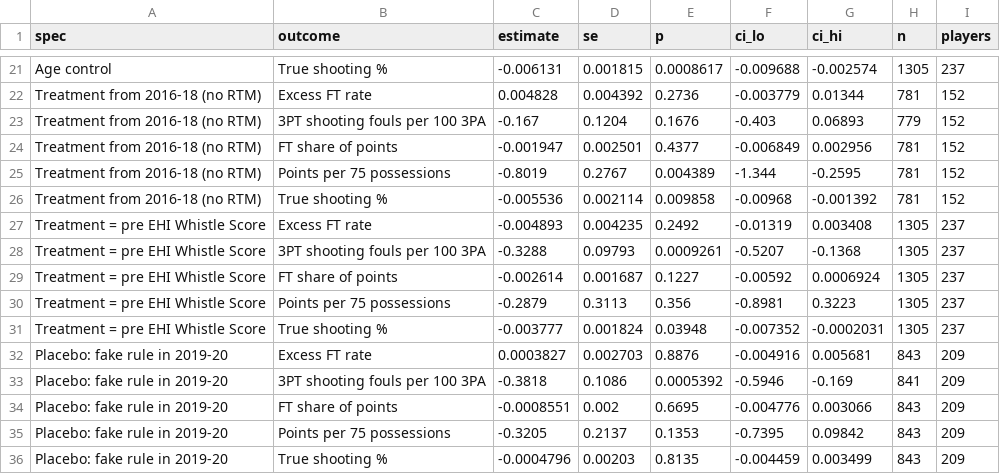
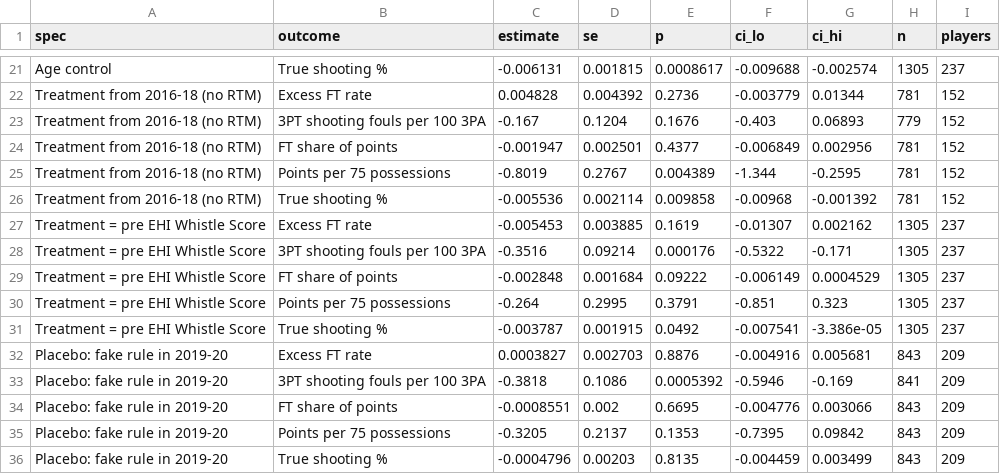
Before and after one commit to RKirbs/ethical-hooper-index, a CSV file: data/final/did_results.csv, drawn as a sheet; only a part is shown, gaps mark what is left out.

```diff
--- a/data/final/did_results.csv
+++ b/data/final/did_results.csv
@@ -26,7 +26,7 @@ Treatment from 2016-18 (no RTM),Points per 75 possessions,-0.8019,0.2767,0.00438
 Treatment from 2016-18 (no RTM),True shooting %,-0.005536,0.002114,0.009858,-0.00968,-0.001392,781,152
-Treatment = pre EHI Whistle Score,Excess FT rate,-0.004893,0.004235,0.2492,-0.01319,0.003408,1305,237
-Treatment = pre EHI Whistle Score,3PT shooting fouls per 100 3PA,-0.3288,0.09793,0.0009261,-0.5207,-0.1368,1305,237
-Treatment = pre EHI Whistle Score,FT share of points,-0.002614,0.001687,0.1227,-0.00592,0.0006924,1305,237
-Treatment = pre EHI Whistle Score,Points per 75 possessions,-0.2879,0.3113,0.356,-0.8981,0.3223,1305,237
-Treatment = pre EHI Whistle Score,True shooting %,-0.003777,0.001824,0.03948,-0.007352,-0.0002031,1305,237
+Treatment = pre EHI Whistle Score,Excess FT rate,-0.005453,0.003885,0.1619,-0.01307,0.002162,1305,237
+Treatment = pre EHI Whistle Score,3PT shooting fouls per 100 3PA,-0.3516,0.09214,0.000176,-0.5322,-0.171,1305,237
+Treatment = pre EHI Whistle Score,FT share of points,-0.002848,0.001684,0.09222,-0.006149,0.0004529,1305,237
+Treatment = pre EHI Whistle Score,Points per 75 possessions,-0.264,0.2995,0.3791,-0.851,0.323,1305,237
+Treatment = pre EHI Whistle Score,True shooting %,-0.003787,0.001915,0.0492,-0.007541,-3.386e-05,1305,237
 Placebo: fake rule in 2019-20,Excess FT rate,0.0003827,0.002703,0.8876,-0.004916,0.005681,843,209
```
Also changed, not shown: data/final/ehi_careers.csv, data/final/face_validity.csv, 18 other files.
